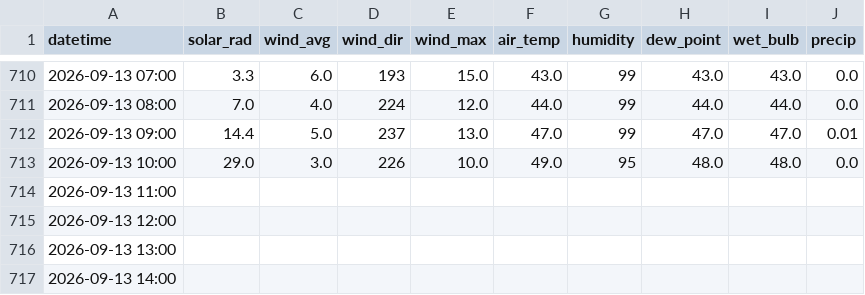
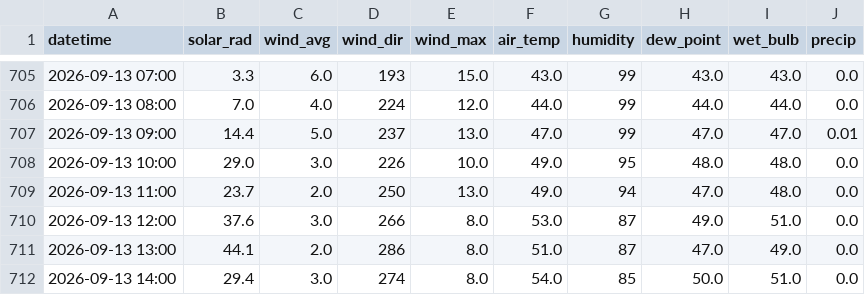
Before and after one commit to silverbutte/weather-data, a CSV file: hourly_export.csv, drawn as a sheet; only a part is shown, gaps mark what is left out; the diff covers the shown part only.

```diff
--- a/hourly_export.csv
+++ b/hourly_export.csv
@@ -713,5 +708,5 @@ datetime,solar_rad,wind_avg,wind_dir,wind_max,air_temp,humidity,dew_point,wet_bu
 2026-09-13 10:00,29.0,3.0,226,10.0,49.0,95,48.0,48.0,0.0
-2026-09-13 11:00,,,,,,,,,
-2026-09-13 12:00,,,,,,,,,
-2026-09-13 13:00,,,,,,,,,
-2026-09-13 14:00,,,,,,,,,
+2026-09-13 11:00,23.7,2.0,250,13.0,49.0,94,47.0,48.0,0.0
+2026-09-13 12:00,37.6,3.0,266,8.0,53.0,87,49.0,51.0,0.0
+2026-09-13 13:00,44.1,2.0,286,8.0,51.0,87,47.0,49.0,0.0
+2026-09-13 14:00,29.4,3.0,274,8.0,54.0,85,50.0,51.0,0.0
```
Also changed, not shown: 5 removed rows and 9 edited cells elsewhere in this file.
